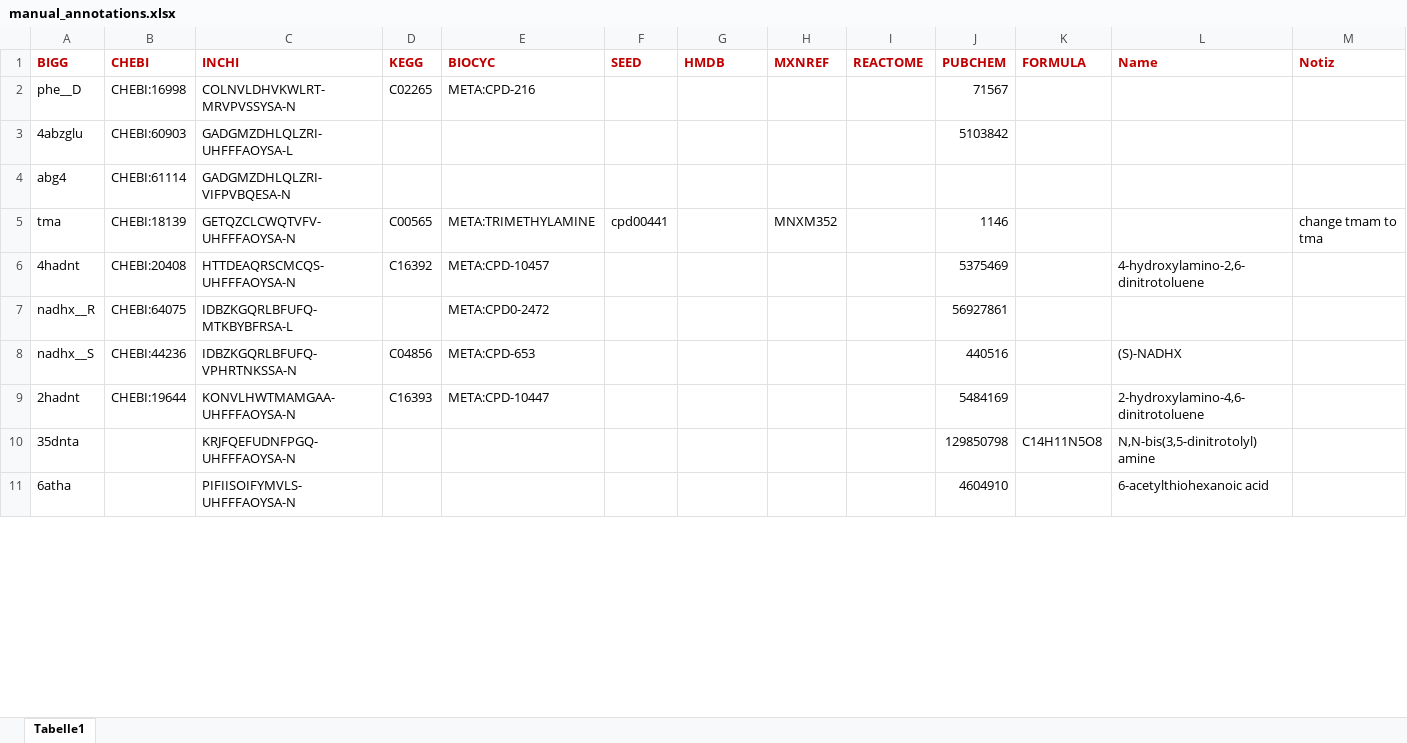
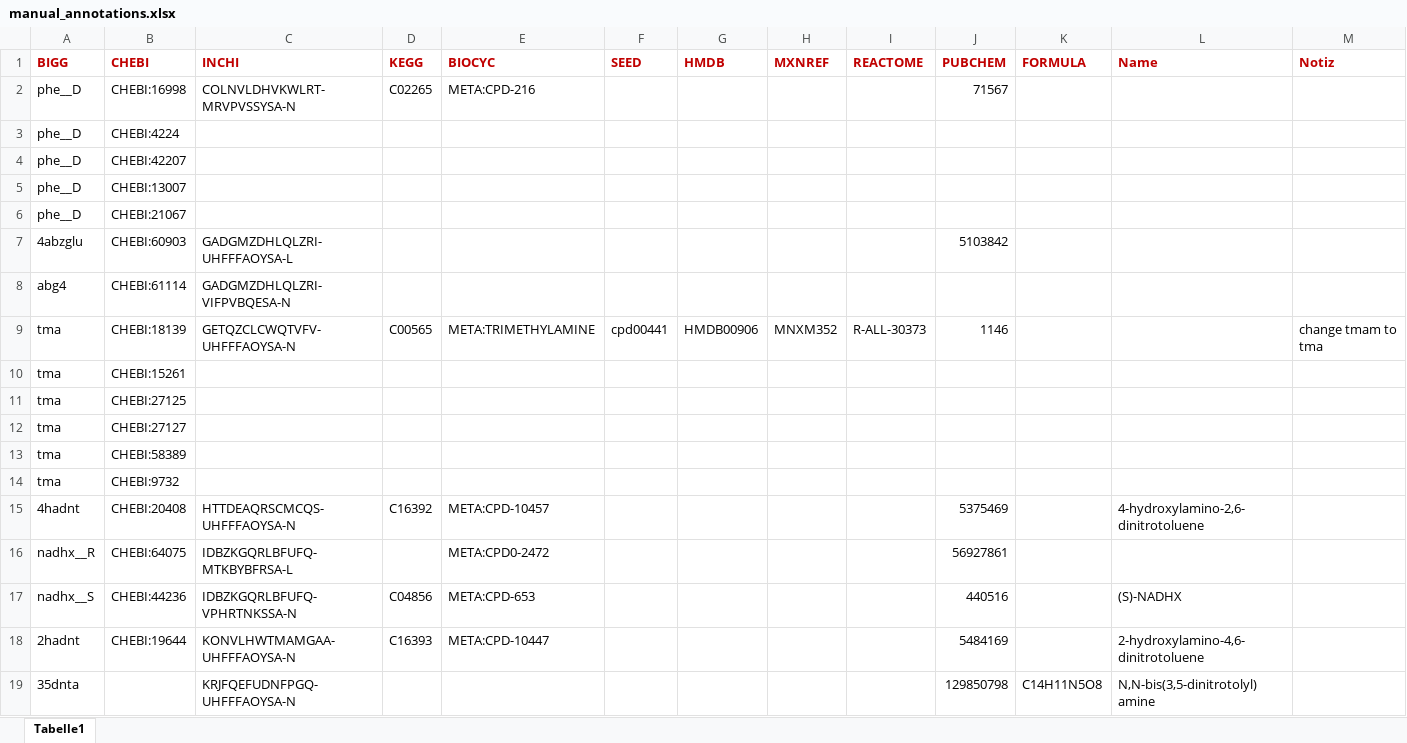
Before and after one commit to draeger-lab/C_striatum_GEMs, an Excel workbook: data/manual_annotations.xlsx, sheet Tabelle1, drawn as a sheet; only a part is shown; the shorter side is filled out with more unchanged rows; values as stored, in another font and other column widths than the file's, no borders; addresses are those after the commit; the diff covers the shown part only; the diff names each change by its address in the sheet, - before the commit and + after, or states it on an @@ line.

```diff
--- a/data/manual_annotations.xlsx (sheet Tabelle1)
+++ b/data/manual_annotations.xlsx (sheet Tabelle1)
+row 3: phe__D | CHEBI:4224
+row 4: phe__D | CHEBI:42207
+row 5: phe__D | CHEBI:13007
+row 6: phe__D | CHEBI:21067
-G9 (HMDB): (empty)
+G9 (HMDB): HMDB00906
-I9 (REACTOME): (empty)
+I9 (REACTOME): R-ALL-30373
+row 10: tma | CHEBI:15261
+row 11: tma | CHEBI:27125
+row 12: tma | CHEBI:27127
+row 13: tma | CHEBI:58389
+row 14: tma | CHEBI:9732
```
Also changed, not shown: 9 added rows and 26 edited cells elsewhere in this sheet, 7 other files.
